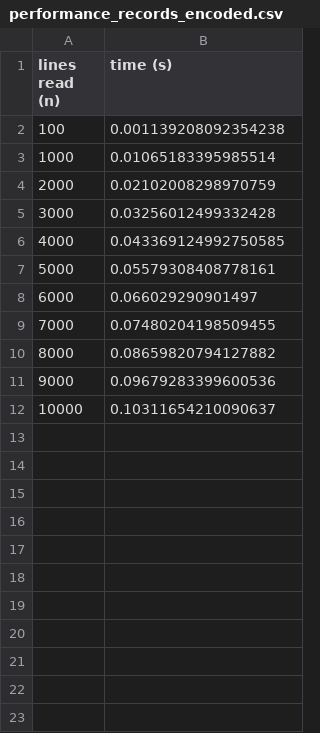
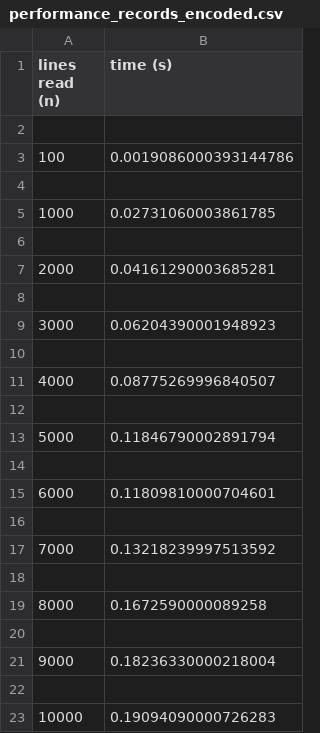
Before and after one commit to ArunRao1997/SSW-567-Final-Project, a CSV file: Part-2/performance_records_encoded.csv, drawn as a sheet.

```diff
--- a/Part-2/performance_records_encoded.csv
+++ b/Part-2/performance_records_encoded.csv
@@ -1,12 +1,23 @@
 lines read (n),time (s)
-100,0.001139208092354238
-1000,0.01065183395985514
-2000,0.02102008298970759
-3000,0.03256012499332428
-4000,0.043369124992750585
-5000,0.05579308408778161
-6000,0.066029290901497
-7000,0.07480204198509455
-8000,0.08659820794127882
-9000,0.09679283399600536
-10000,0.10311654210090637
+
+100,0.0019086000393144786
+
+1000,0.02731060003861785
+
+2000,0.04161290003685281
+
+3000,0.06204390001948923
+
+4000,0.08775269996840507
+
+5000,0.11846790002891794
+
+6000,0.11809810000704601
+
+7000,0.13218239997513592
+
+8000,0.1672590000089258
+
+9000,0.18236330000218004
+
+10000,0.19094090000726283
```
Also changed, not shown: Part-2/performance_records_decoded.csv, 2 other files.
